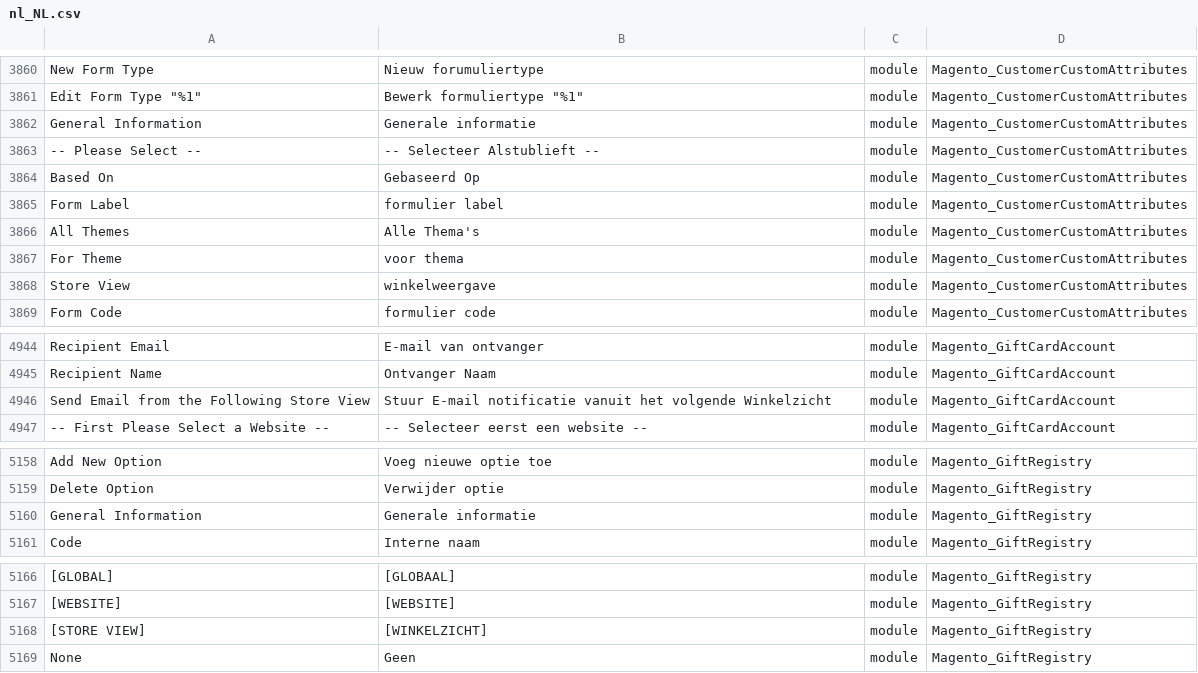
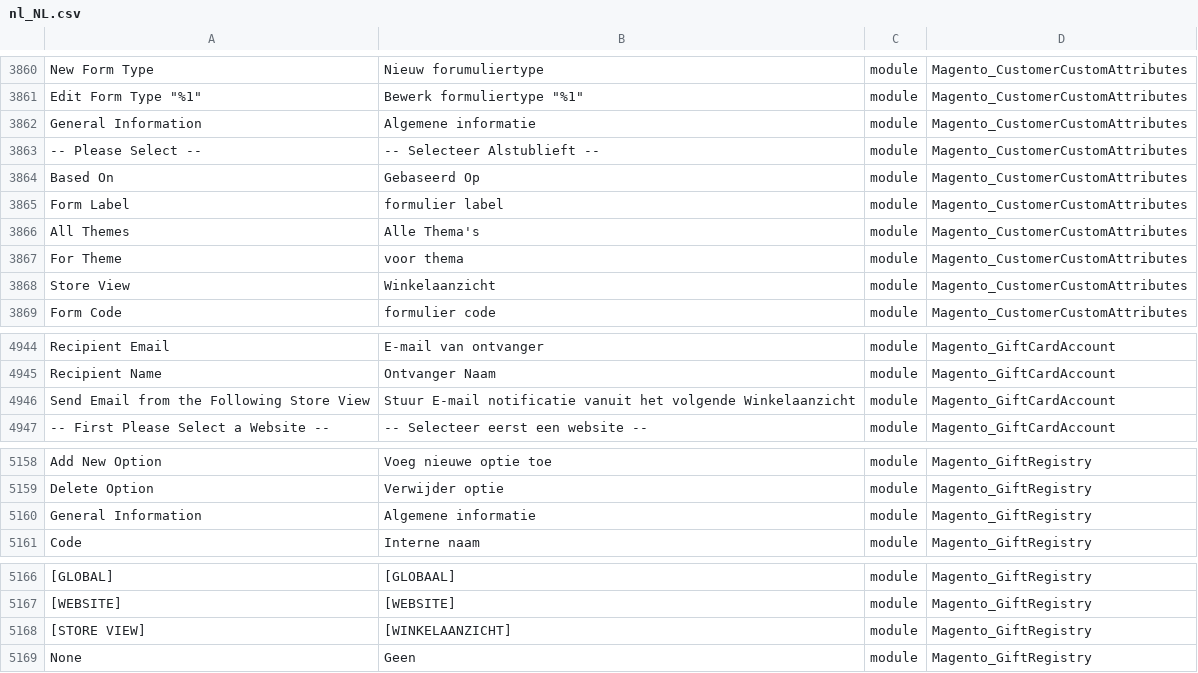
Before and after one commit to ho-nl/magento2-nl_NL, a CSV file: nl_NL.csv, drawn as a sheet; only a part is shown, gaps mark what is left out; the diff covers the shown part only; the diff names each change by its address in the sheet, - before the commit and + after, or states it on an @@ line.

```diff
--- a/nl_NL.csv
+++ b/nl_NL.csv
-B3862: Generale informatie
+B3862: Algemene informatie
-B3868: winkelweergave
+B3868: Winkelaanzicht
-B4946: …het volgende Winkelzicht
+B4946: …het volgende Winkelaanzicht
-B5160: Generale informatie
+B5160: Algemene informatie
-B5168: [WINKELZICHT]
+B5168: [WINKELAANZICHT]
```
Also changed, not shown: 36 edited cells elsewhere in this file, 1 other file.
